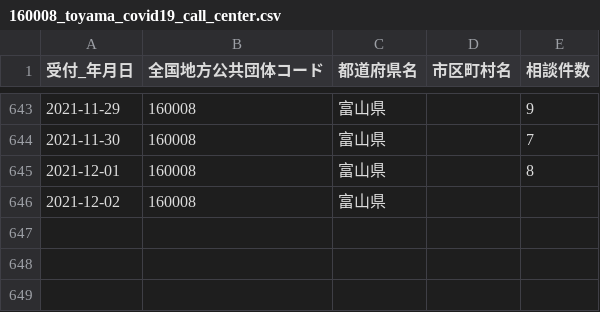
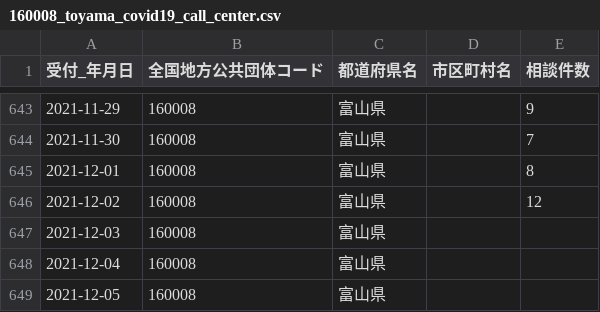
Before and after one commit to terachan0117/covid19-toyama-opendata, a CSV file: data/160008_toyama_covid19_call_center.csv, drawn as a sheet; only a part is shown, gaps mark what is left out.

```diff
--- a/data/160008_toyama_covid19_call_center.csv
+++ b/data/160008_toyama_covid19_call_center.csv
@@ -645,2 +645,5 @@
 2021-12-01,160008,富山県,,8
-2021-12-02,160008,富山県,,
+2021-12-02,160008,富山県,,12
+2021-12-03,160008,富山県,,
+2021-12-04,160008,富山県,,
+2021-12-05,160008,富山県,,
```
Also changed, not shown: data/160008_toyama_covid19_antigen_test_people.csv, data/160008_toyama_covid19_confirm_negative.csv, 5 other files.
